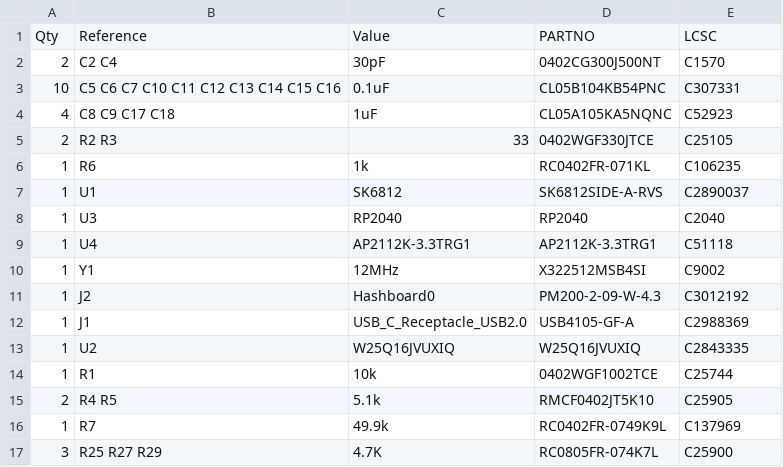
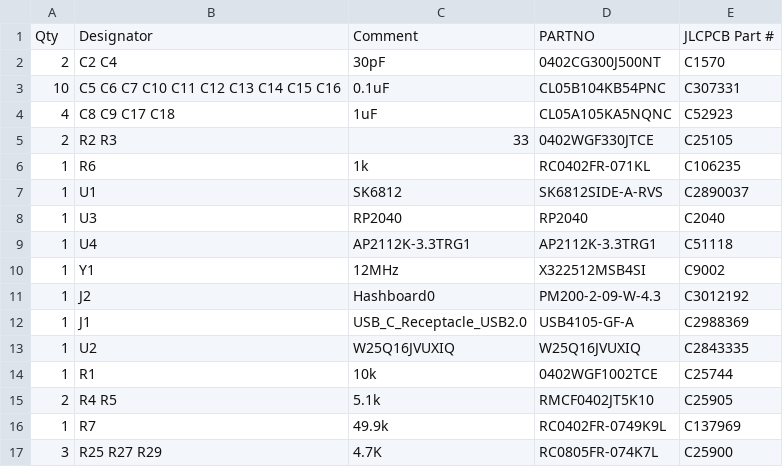
Before and after one commit to skot/aditBoard, a CSV file: Manufacturing Files/aditBoard BOM.csv, drawn as a sheet.

```diff
--- a/Manufacturing Files/aditBoard BOM.csv
+++ b/Manufacturing Files/aditBoard BOM.csv
@@ -1,2 +1,2 @@
-Qty,Reference,Value,PARTNO,LCSC
+Qty,Designator,Comment,PARTNO,JLCPCB Part #
 2,C2 C4,30pF,0402CG300J500NT,C1570
```
Also changed, not shown: Manufacturing Files/aditBoard CPL.csv.
